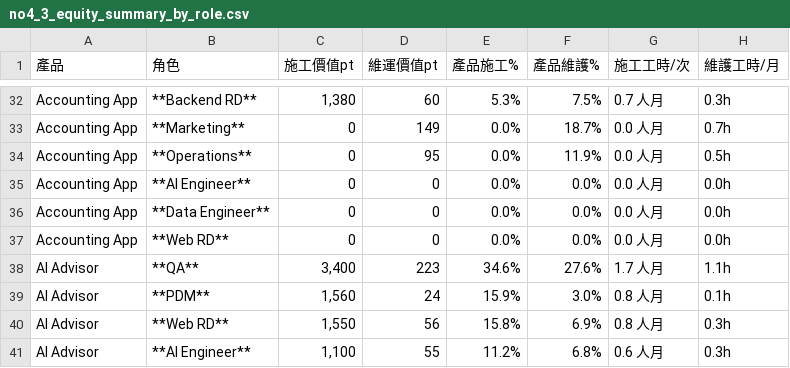
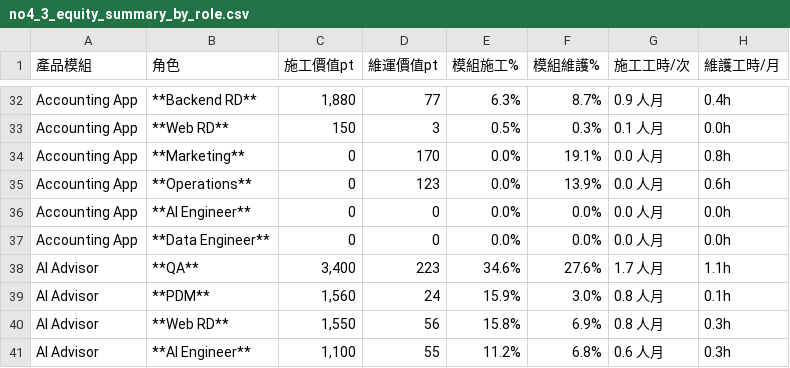
Before and after one commit to almightyken0425/SuSuGiGiSpec, a CSV file: no2_equity_model/no1_foundation/no4_3_equity_summary_by_role.csv, drawn as a sheet; only a part is shown, gaps mark what is left out; removed rows and columns are numbered as before the commit, all else as after; the diff covers the shown part only; the diff names each change by its address in the sheet, - before the commit and + after, or states it on an @@ line.

```diff
--- a/no2_equity_model/no1_foundation/no4_3_equity_summary_by_role.csv
+++ b/no2_equity_model/no1_foundation/no4_3_equity_summary_by_role.csv
-A1: 產品
+A1: 產品模組
-E1: 產品施工%
+E1: 模組施工%
-F1: 產品維護%
+F1: 模組維護%
-C32 (施工價值pt): 1,380
+C32 (施工價值pt): 1,880
-D32 (維運價值pt): 60
+D32 (維運價值pt): 77
-E32 (模組施工%): 5.3%
+E32 (模組施工%): 6.3%
-F32 (模組維護%): 7.5%
+F32 (模組維護%): 8.7%
-G32 (施工工時/次): 0.7 人月
+G32 (施工工時/次): 0.9 人月
-H32 (維護工時/月): 0.3h
+H32 (維護工時/月): 0.4h
+row 33: Accounting App | **Web RD** | 150 | 3 | 0.5% | 0.3% | 0.1 人月 | 0.0h
-D34 (維運價值pt): 149
+D34 (維運價值pt): 170
-F34 (模組維護%): 18.7%
+F34 (模組維護%): 19.1%
-H34 (維護工時/月): 0.7h
+H34 (維護工時/月): 0.8h
-D35 (維運價值pt): 95
+D35 (維運價值pt): 123
-F35 (模組維護%): 11.9%
+F35 (模組維護%): 13.9%
-H35 (維護工時/月): 0.5h
+H35 (維護工時/月): 0.6h
-row 37: Accounting App | **Web RD** | 0 | 0 | 0.0% | 0.0% | 0.0 人月 | 0.0h
```
Also changed, not shown: 33 edited cells elsewhere in this file, no2_equity_model/no1_foundation/no4_1_module_role_points.csv, 7 other files.
